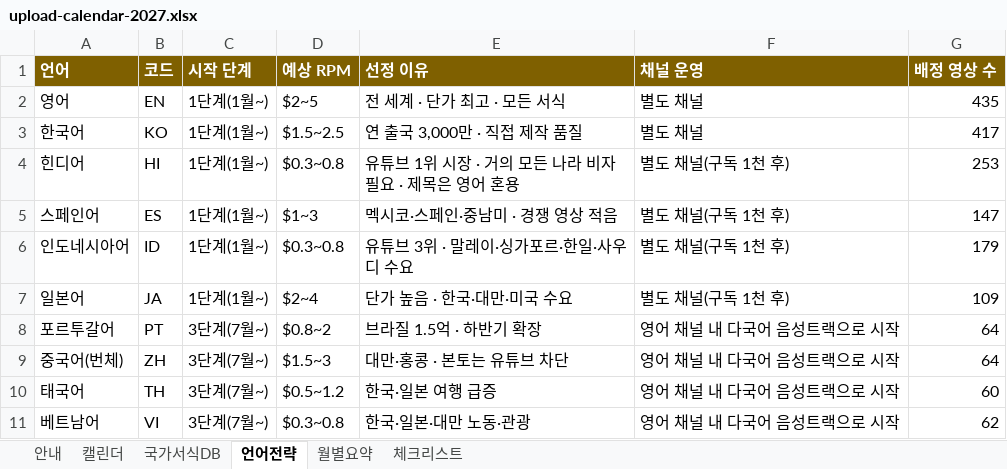
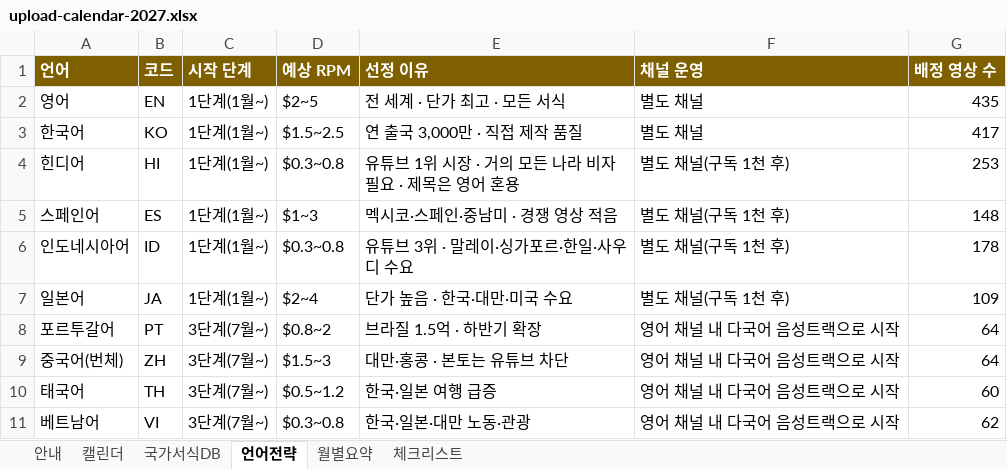
Before and after one commit to grakoreakim-lgtm/bloom-sydney, an Excel workbook: youtube-forms/plan/upload-calendar-2027.xlsx, sheet 언어전략, drawn as a sheet; values as stored, in another font and other column widths than the file's, no borders; the diff names each change by its address in the sheet, - before the commit and + after, or states it on an @@ line.

```diff
--- a/youtube-forms/plan/upload-calendar-2027.xlsx (sheet 언어전략)
+++ b/youtube-forms/plan/upload-calendar-2027.xlsx (sheet 언어전략)
-G5 (배정 영상 수): 147
+G5 (배정 영상 수): 148
-G6 (배정 영상 수): 179
+G6 (배정 영상 수): 178
```
Also changed, not shown: sheet 캘린더, sheet 월별요약, sheet 국가서식DB, sheet 안내, formulas that keep their value, charts or pictures, 2 other files.
